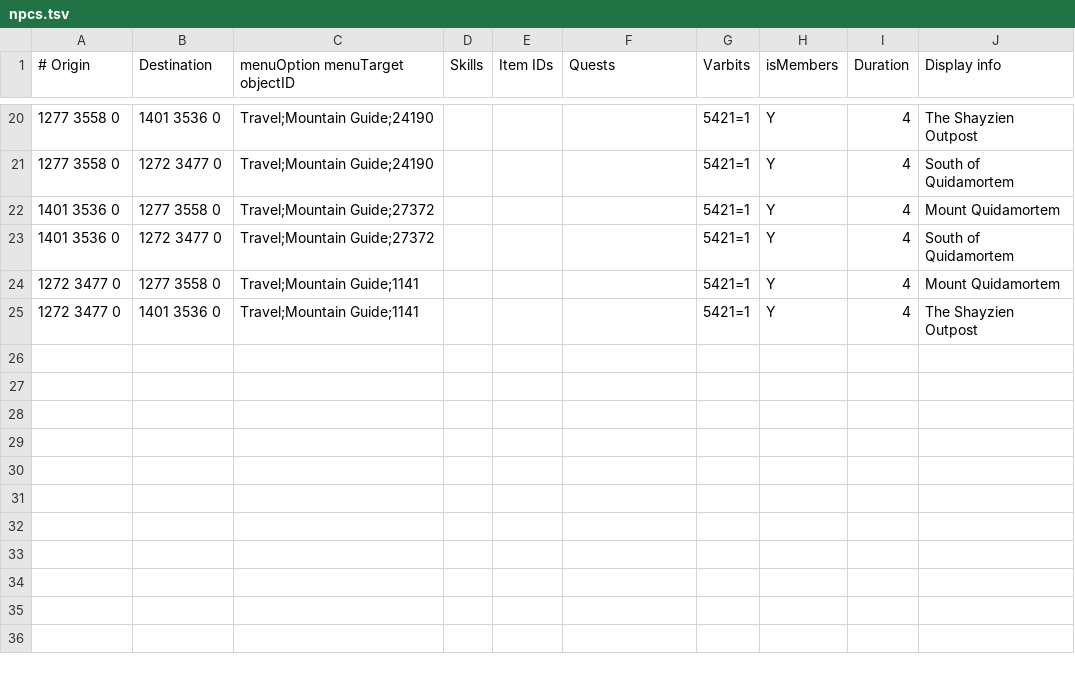
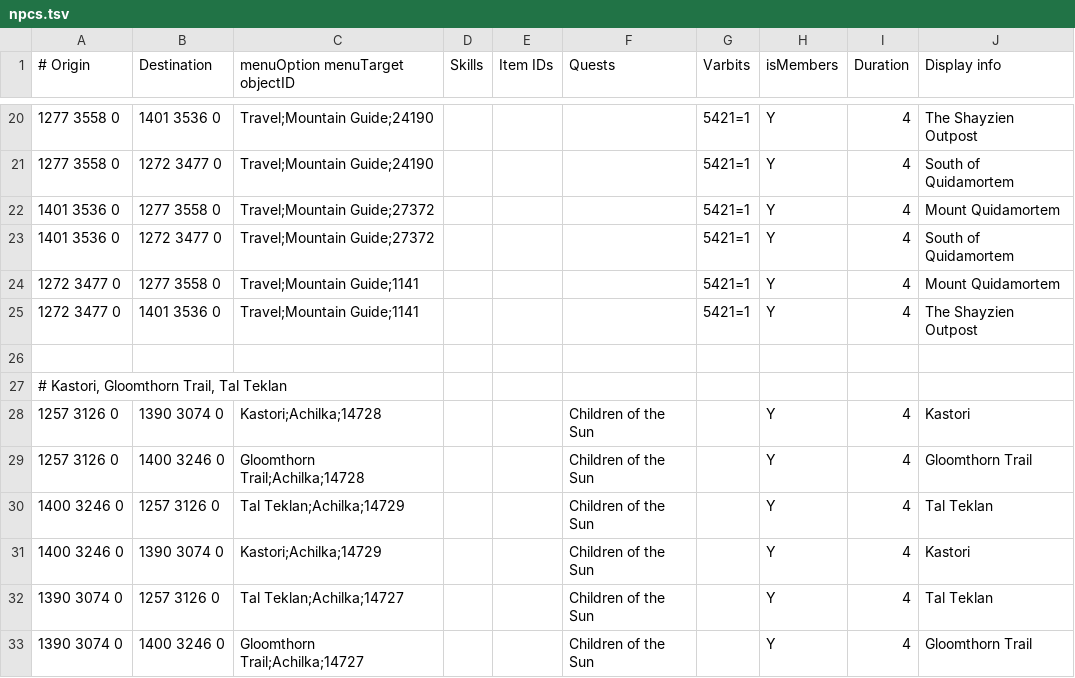
Before and after one commit to NewGenEng/Microbot, a TSV file: runelite-client/src/main/resources/net/runelite/client/plugins/microbot/shortestpath/npcs.tsv, drawn as a sheet; only a part is shown, gaps mark what is left out.

```diff
--- a/runelite-client/src/main/resources/net/runelite/client/plugins/microbot/shortestpath/npcs.tsv
+++ b/runelite-client/src/main/resources/net/runelite/client/plugins/microbot/shortestpath/npcs.tsv
@@ -25 +25,9 @@
 1272 3477 0	1401 3536 0	Travel;Mountain Guide;1141				5421=1	Y	4	The Shayzien Outpost
+
+# Kastori, Gloomthorn Trail, Tal Teklan
+1257 3126 0	1390 3074 0	Kastori;Achilka;14728			Children of the Sun		Y	4	Kastori
+1257 3126 0	1400 3246 0	Gloomthorn Trail;Achilka;14728			Children of the Sun		Y	4	Gloomthorn Trail
+1400 3246 0	1257 3126 0	Tal Teklan;Achilka;14729			Children of the Sun		Y	4	Tal Teklan
+1400 3246 0	1390 3074 0	Kastori;Achilka;14729			Children of the Sun		Y	4	Kastori
+1390 3074 0	1257 3126 0	Tal Teklan;Achilka;14727			Children of the Sun		Y	4	Tal Teklan
+1390 3074 0	1400 3246 0	Gloomthorn Trail;Achilka;14727			Children of the Sun		Y	4	Gloomthorn Trail
```
Also changed, not shown: runelite-client/src/main/resources/net/runelite/client/plugins/microbot/shortestpath/agility_shortcuts.tsv, runelite-client/src/main/resources/net/runelite/client/plugins/microbot/shortestpath/boats.tsv, 4 other files.
